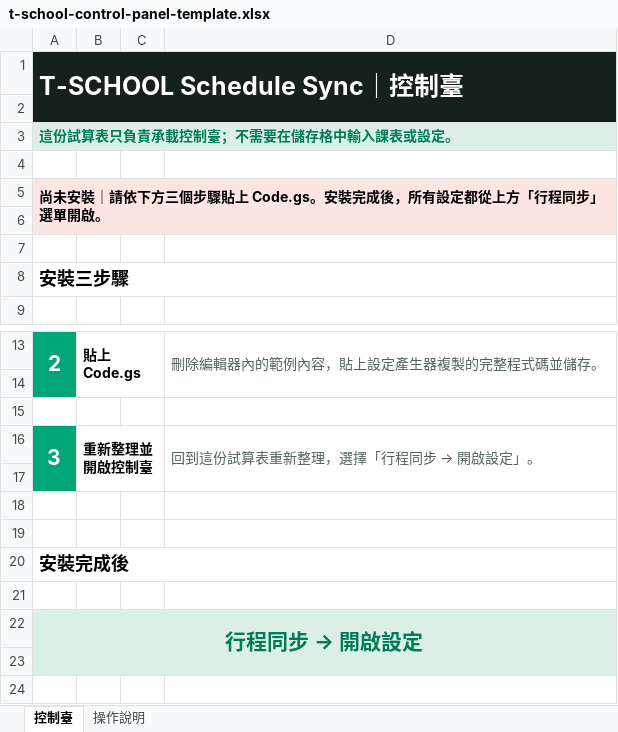
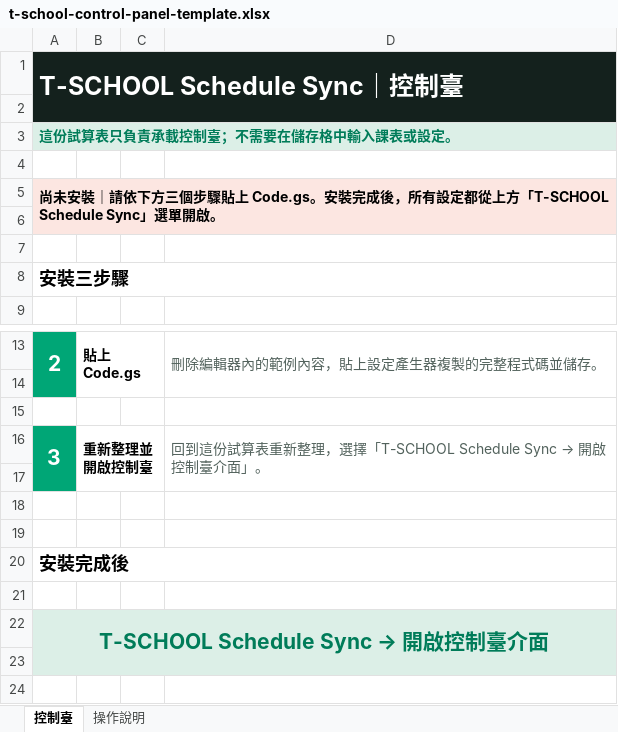
Before and after one commit to artemas-hsieh/t-school-schedule-sync, an Excel workbook: assets/t-school-control-panel-template.xlsx, sheet 控制臺, drawn as a sheet; only a part is shown, gaps mark what is left out; values as stored, in another font and other column widths than the file's, no borders; the diff names each change by its address in the sheet, - before the commit and + after, or states it on an @@ line.

```diff
--- a/assets/t-school-control-panel-template.xlsx (sheet 控制臺)
+++ b/assets/t-school-control-panel-template.xlsx (sheet 控制臺)
-A5: …從上方「行程同步」選單開…
+A5: …從上方「T-SCHOOL Schedule Sync」選單開…
@@ D16: 回到這份試算表重新整理，選擇「行程同步 → 開啟設定」。 → 回到這份試算表重新整理，選擇「T-SCHOOL Schedule Sync → 開啟控制臺介面」。 @@
@@ A22: 行程同步 → 開啟設定 → T-SCHOOL Schedule Sync → 開啟控制臺介面 @@
```
Also changed, not shown: sheet 操作說明, 15 other files.
